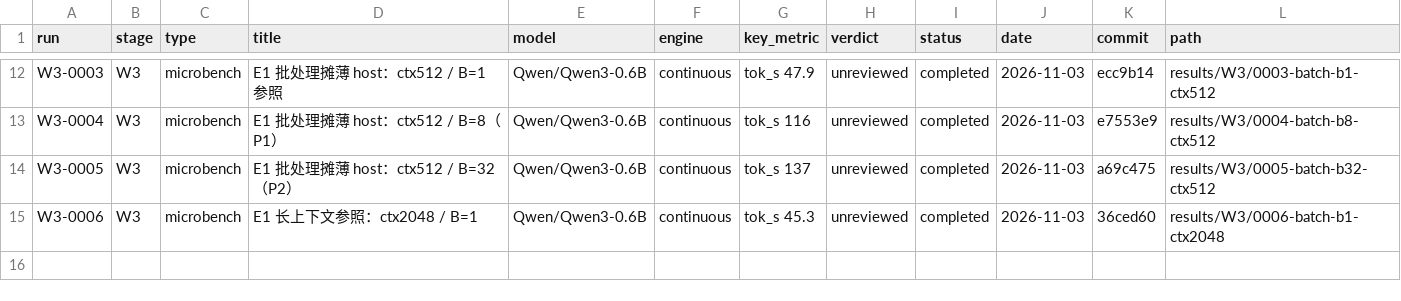
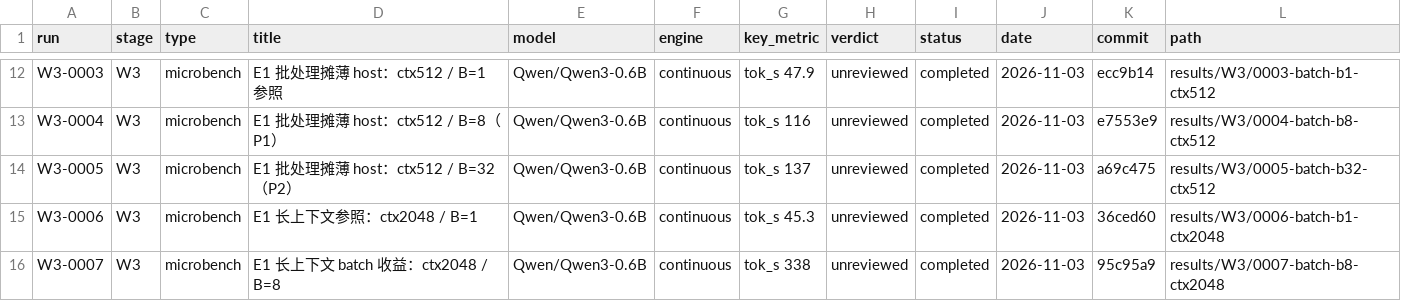
Before and after one commit to RAIN-LOJK/llm-serving, a CSV file: results/index.csv, drawn as a sheet; only a part is shown, gaps mark what is left out.

Commit message:
results(W3): W3-0007 E1 B=8 ctx2048

```diff
--- a/results/index.csv
+++ b/results/index.csv
@@ -15 +15,2 @@ W3-0005,W3,microbench,E1 批处理摊薄 host：ctx512 / B=32（P2）,Qwen/Qwen3
 W3-0006,W3,microbench,E1 长上下文参照：ctx2048 / B=1,Qwen/Qwen3-0.6B,continuous,tok_s 45.3,unreviewed,completed,2026-11-03,36ced60,results/W3/0006-batch-b1-ctx2048
+W3-0007,W3,microbench,E1 长上下文 batch 收益：ctx2048 / B=8,Qwen/Qwen3-0.6B,continuous,tok_s 338,unreviewed,completed,2026-11-03,95c95a9,results/W3/0007-batch-b8-ctx2048
```
Also changed, not shown: 10 other files.
